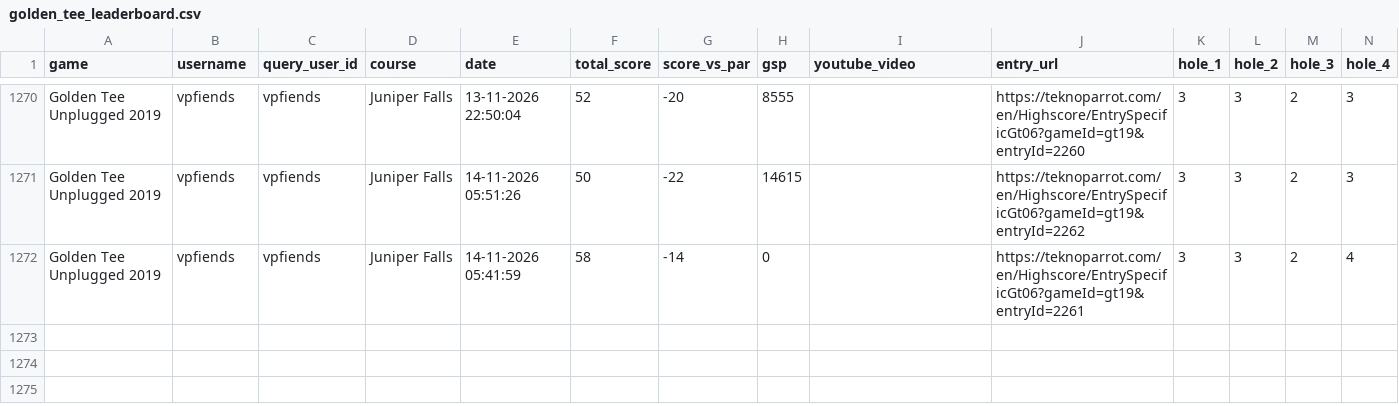
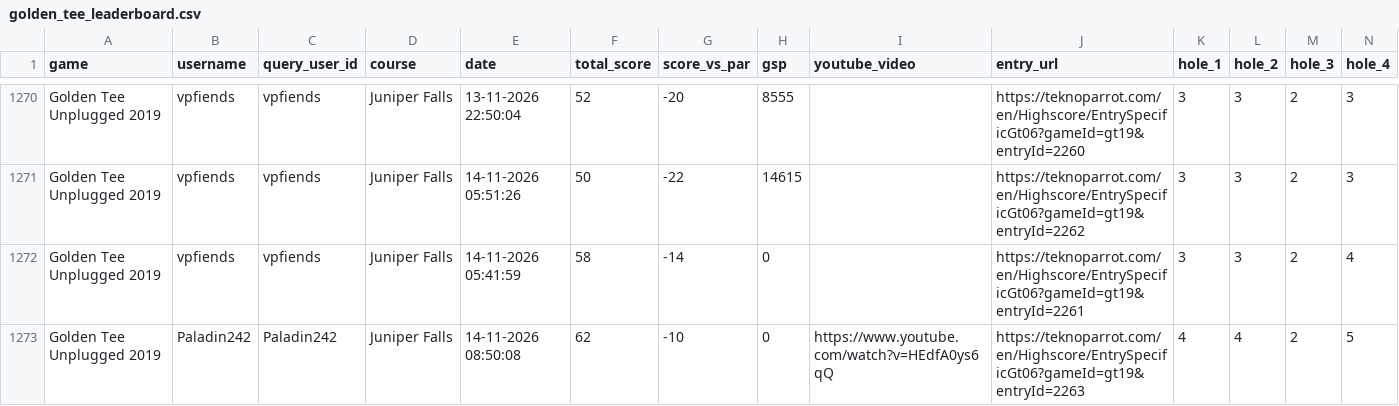
Before and after one commit to vpinhub/gt, a CSV file: golden_tee_leaderboard.csv, drawn as a sheet; only a part is shown, gaps mark what is left out; rows hold the shown columns only; the diff names each change by its address in the sheet, - before the commit and + after, or states it on an @@ line.

```diff
--- a/golden_tee_leaderboard.csv
+++ b/golden_tee_leaderboard.csv
+row 1273: Golden Tee Unplugged 2019 | Paladin242 | Paladin242 | Juniper Falls | 14-11-2026 08:50:08 | 62 | -10 | 0 | https://www.youtube.com/watch?v=HEdfA0ys6qQ | https://teknoparrot.com/en/Highscore/EntrySpecificGt06?gameId=gt19&entryId=2263 | 4 | 4 | 2 | 5
```
Also changed, not shown: 3 other files.
